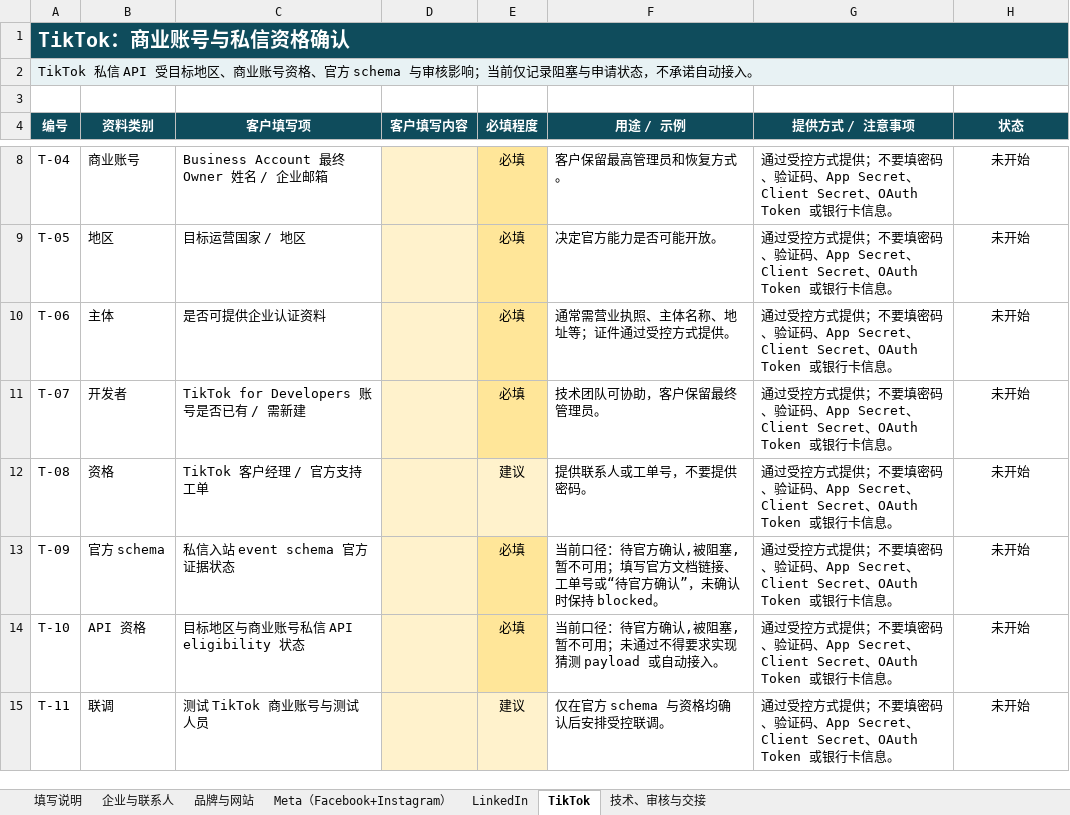
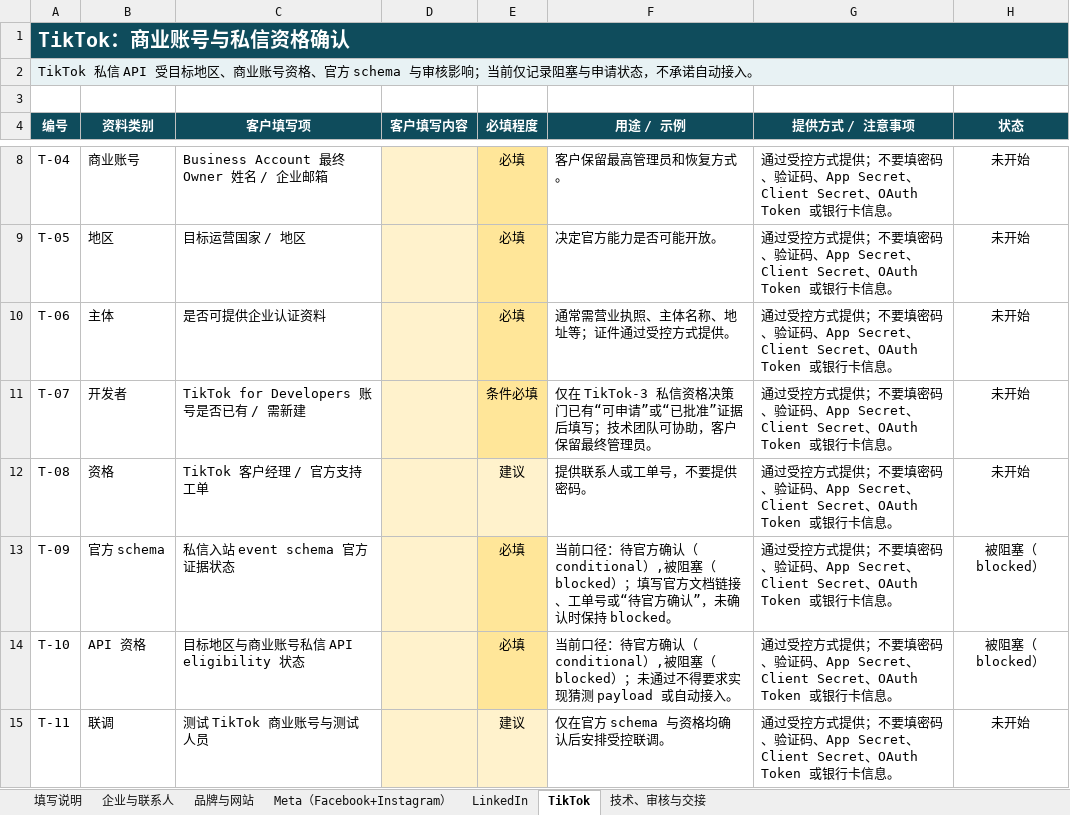
Before and after one commit to jueyunai/ivybm, an Excel workbook: docs/client-materials/IVYBM_海外平台账号申请资料收集表.xlsx, sheet TikTok, drawn as a sheet; only a part is shown, gaps mark what is left out; values as stored, in another font and other column widths than the file's, no borders; the diff names each change by its address in the sheet, - before the commit and + after, or states it on an @@ line.

```diff
--- a/docs/client-materials/IVYBM_海外平台账号申请资料收集表.xlsx (sheet TikTok)
+++ b/docs/client-materials/IVYBM_海外平台账号申请资料收集表.xlsx (sheet TikTok)
-E11 (必填程度): 必填
+E11 (必填程度): 条件必填
-F11 (用途 / 示例): 技术团队可协助，客户保留最终管理员。
+F11 (用途 / 示例): 仅在 TikTok-3 私信资格决策门已有“可申请”或“已批准”证据后填写；技术团队可协助，客户保留最终管理员。
-F13 (用途 / 示例): …官方确认,被阻塞,暂不可用；填写官…
+F13 (用途 / 示例): …官方确认（conditional）,被阻塞（blocked）；填写官…
-H13:H14 (状态): 未开始
+H13:H14 (状态): 被阻塞（blocked）
-F14 (用途 / 示例): …官方确认,被阻塞,暂不可用；未通过…
+F14 (用途 / 示例): …官方确认（conditional）,被阻塞（blocked）；未通过…
```
Also changed, not shown: sheet 技术、审核与交接, sheet Meta（Facebook+Instagram）, sheet 填写说明, sheet LinkedIn, sheet 品牌与网站, sheet 企业与联系人, 14 other files.
